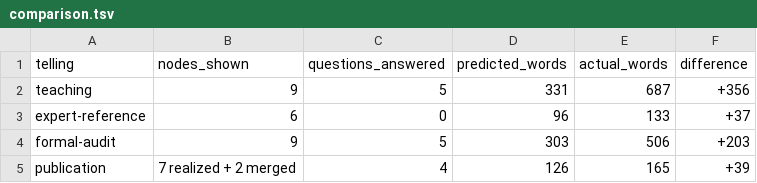
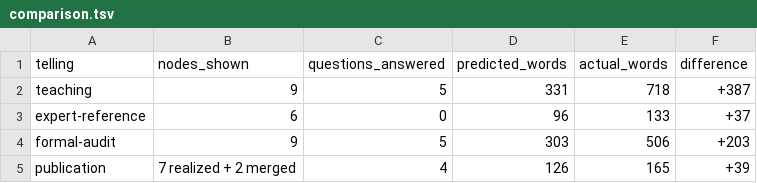
Before and after one commit to tothedarktowercame/futon6, a TSV file: holes/inkup/pilots/a97A02/comparison.tsv, drawn as a sheet.

```diff
--- a/holes/inkup/pilots/a97A02/comparison.tsv
+++ b/holes/inkup/pilots/a97A02/comparison.tsv
@@ -1,3 +1,3 @@
 telling	nodes_shown	questions_answered	predicted_words	actual_words	difference
-teaching	9	5	331	687	+356
+teaching	9	5	331	718	+387
 expert-reference	6	0	96	133	+37
```
Also changed, not shown: 3 other files.
